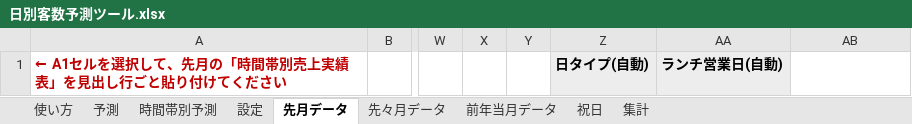
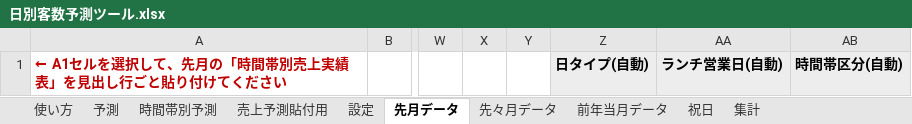
Before and after one commit to takayas-hash/-, an Excel workbook: store_forecast/日別客数予測ツール.xlsx, sheet 先月データ, drawn as a sheet; only a part is shown, gaps mark what is left out; values as stored, in another font and other column widths than the file's, no borders; the diff names each change by its address in the sheet, - before the commit and + after, or states it on an @@ line.

```diff
--- a/store_forecast/日別客数予測ツール.xlsx (sheet 先月データ)
+++ b/store_forecast/日別客数予測ツール.xlsx (sheet 先月データ)
+sheet tab: 売上予測貼付用
-AB1: (empty)
+AB1: 時間帯区分(自動)
-AB1 fill: none
+AB1 fill: #EDEDED
```
Also changed, not shown: sheet 集計, sheet 設定, sheet 時間帯別予測, sheet 使い方, sheet 予測, sheet 先々月データ, 1 more sheet, formulas that keep their value, charts or pictures, 2 other files.
